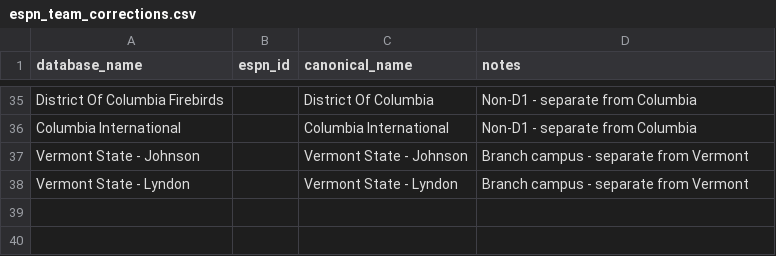
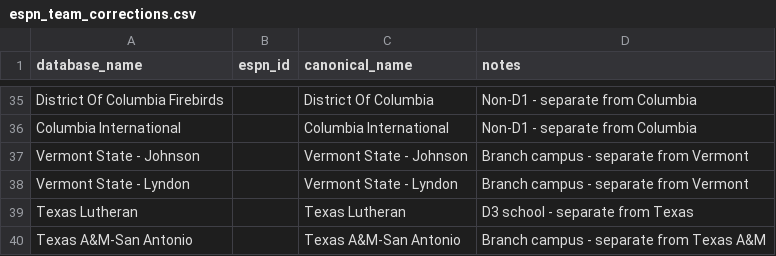
Before and after one commit to jgamblin/NCAA-Prediction, a CSV file: data/espn_team_corrections.csv, drawn as a sheet; only a part is shown, gaps mark what is left out; the diff names each change by its address in the sheet, - before the commit and + after, or states it on an @@ line.

Commit message:
Fix Texas and Texas A&M records - separate non-D1 schools
Issue:
- Texas showing 11 games (ESPN shows 9)
- Texas A&M showing 11 games (ESPN shows 9)

Cause:
- Texas Lutheran (D3 school) merged with Texas - 2 games
- Texas A&M-San Antonio (branch campus) merged with Texas A&M - 2 games

Solution: Added corrections to separate these schools

Results:
- Texas (Longhorns): 6-3 (9 games) ✅ Now matches ESPN
- Texas A&M (Aggies): 7-2 (9 games) ✅ Now matches ESPN
- Texas Lutheran: 0-2 (2 games) - Now separate
- Texas A&M-San Antonio: 0-2 (2 games) - Now separate

All major SEC teams now have correct records!

```diff
--- a/data/espn_team_corrections.csv
+++ b/data/espn_team_corrections.csv
+row 39: Texas Lutheran |  | Texas Lutheran | D3 school - separate from Texas
+row 40: Texas A&M-San Antonio |  | Texas A&M-San Antonio | Branch campus - separate from Texas A&M
```
Also changed, not shown: 4 other files.
